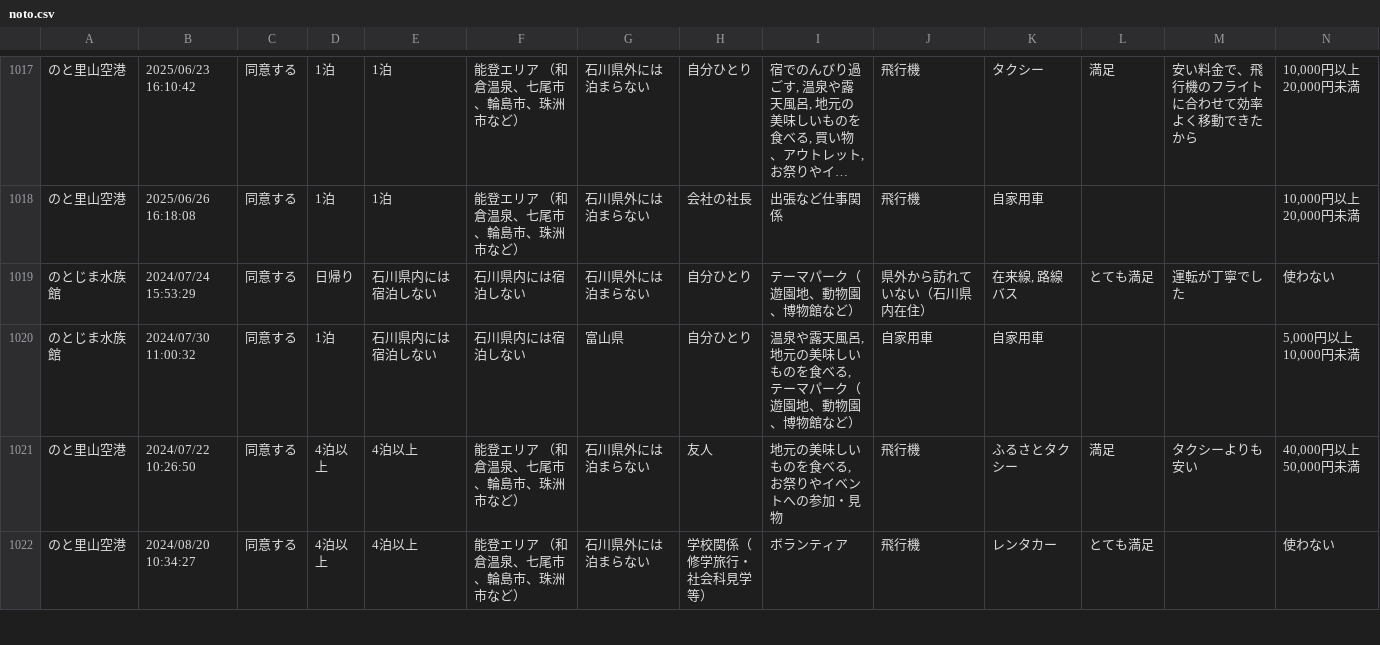
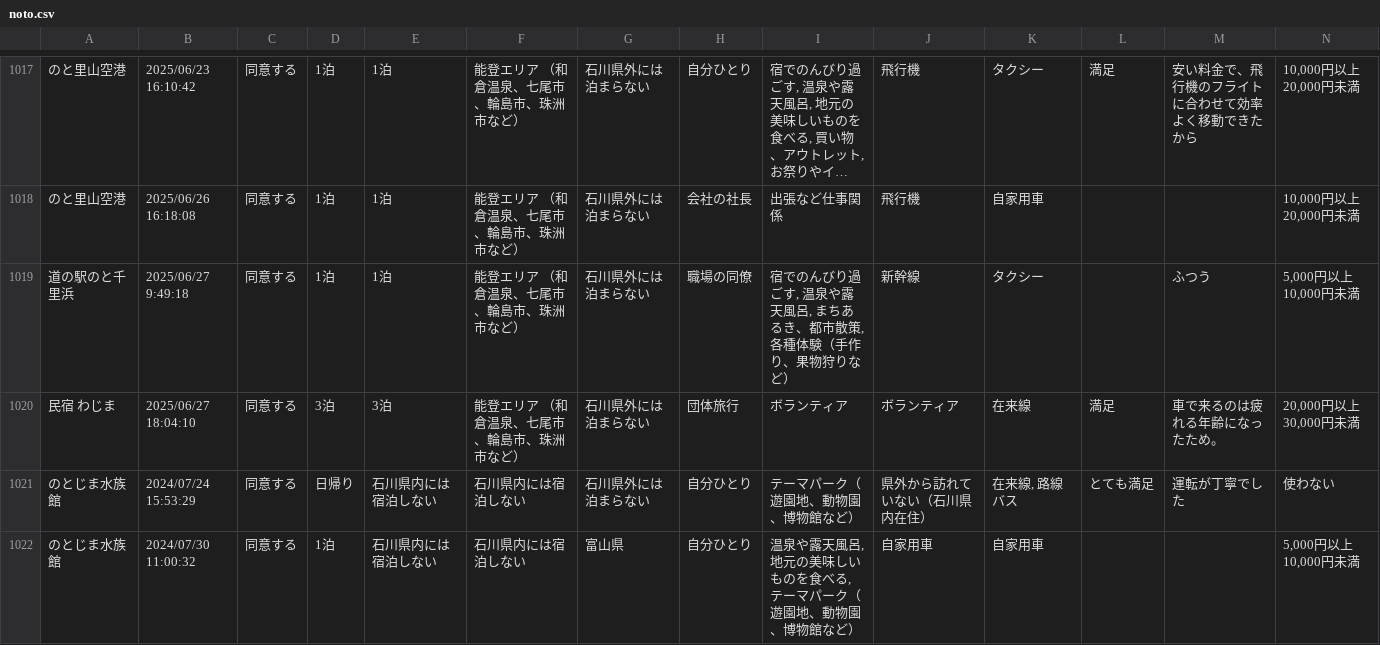
Before and after one commit to code4fukui/ishikawa-kanko-survey, a CSV file: noto.csv, drawn as a sheet; only a part is shown, gaps mark what is left out; the shorter side is filled out with more unchanged rows; long unchanged cells end in …; rows hold the shown columns only; the diff names each change by its address in the sheet, - before the commit and + after, or states it on an @@ line.

Commit message:
update data

```diff
--- a/noto.csv
+++ b/noto.csv
+row 1019: 道の駅のと千里浜 | 2025/06/27 9:49:18 | 同意する | 1泊 | 1泊 | 能登エリア （和倉温泉、七尾市、輪島市、珠洲市など） | 石川県外には泊まらない | 職場の同僚 | 宿でのんびり過ごす, 温泉や露天風呂, まちあるき、都市散策, 各種体験（手作り、果物狩りなど） | 新幹線 | タクシー |  | ふつう | 5,000円以上 10,000円未満
+row 1020: 民宿 わじま | 2025/06/27 18:04:10 | 同意する | 3泊 | 3泊 | 能登エリア （和倉温泉、七尾市、輪島市、珠洲市など） | 石川県外には泊まらない | 団体旅行 | ボランティア | ボランティア | 在来線 | 満足 | 車で来るのは疲れる年齢になったため。 | 20,000円以上 30,000円未満
```
Also changed, not shown: 1 other file.
